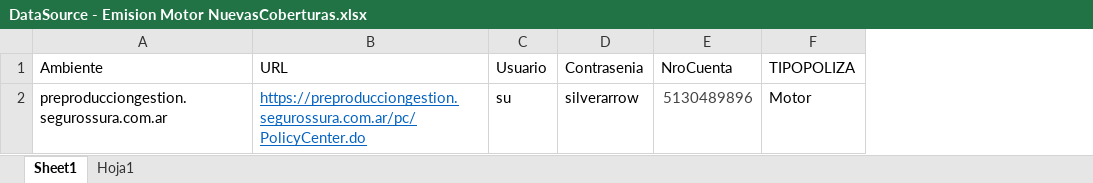
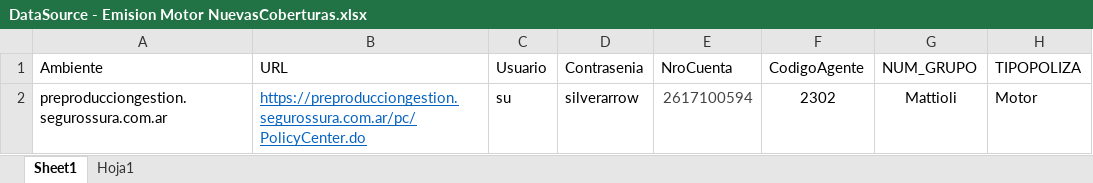
Before and after one commit to suraranorex/sura, an Excel workbook: Sura/DataSource - Emision Motor NuevasCoberturas.xlsx, sheet Sheet1, drawn as a sheet; only a part is shown; values as stored, in another font and other column widths than the file's, no borders; the diff names each change by its address in the sheet, - before the commit and + after, or states it on an @@ line.

```diff
--- a/Sura/DataSource - Emision Motor NuevasCoberturas.xlsx (sheet Sheet1)
+++ b/Sura/DataSource - Emision Motor NuevasCoberturas.xlsx (sheet Sheet1)
+column F (CodigoAgente), row 2: 2302
+column G (NUM_GRUPO), row 2: Mattioli
-E2 (NroCuenta): 5130489896
+E2 (NroCuenta): 2617100594
```
Also changed, not shown: Sura/DataSource - Emision AP No Enlatada.xlsx, Sura/DataSource - Emision Motor Accesorio Movilidad.xlsx, 11 other files.
